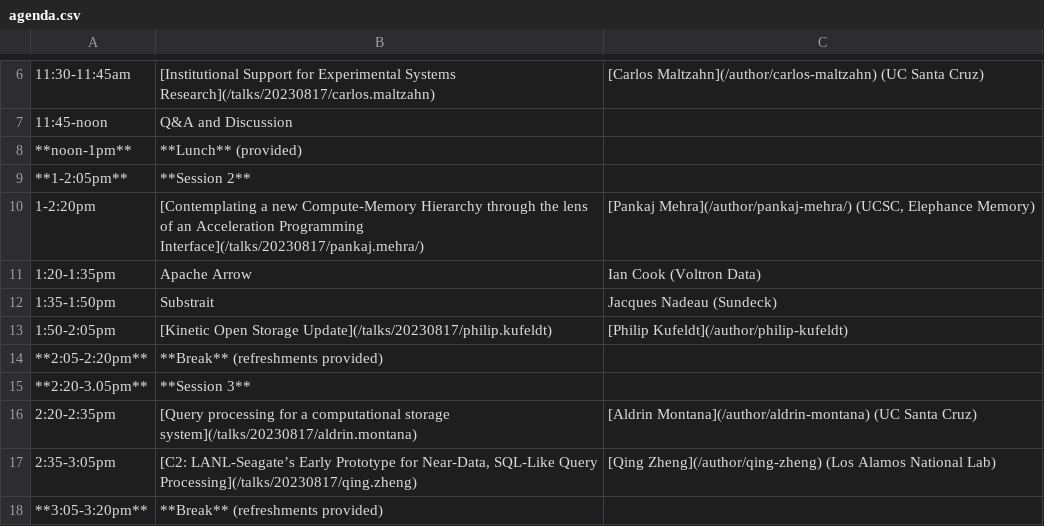
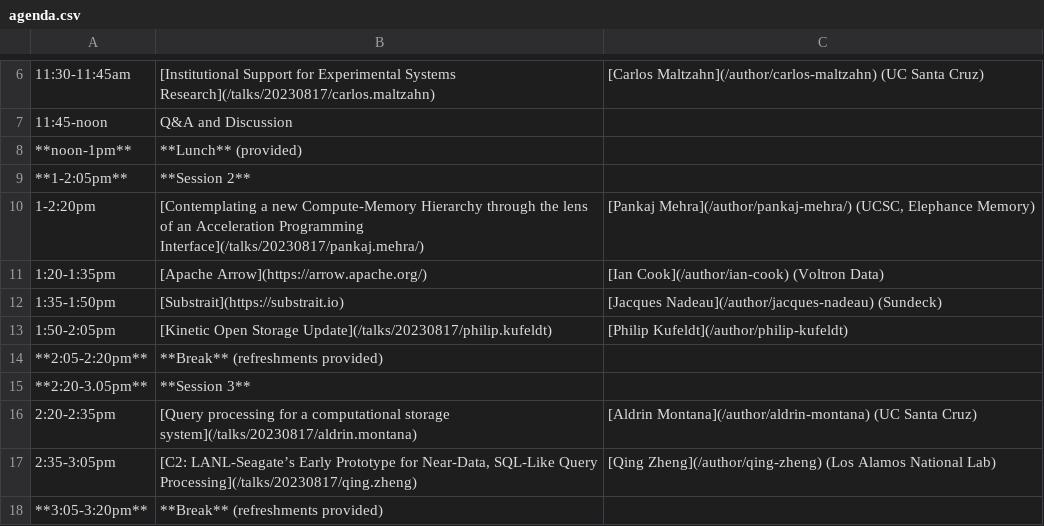
Before and after one commit to skyhookdm/skyhookdm.github.io, a CSV file: content/post/20230718-aug17/agenda.csv, drawn as a sheet; only a part is shown, gaps mark what is left out; the diff names each change by its address in the sheet, - before the commit and + after, or states it on an @@ line.

```diff
--- a/content/post/20230718-aug17/agenda.csv
+++ b/content/post/20230718-aug17/agenda.csv
-B11: Apache Arrow
+B11: [Apache Arrow](https://arrow.apache.org/)
-C11: Ian Cook (Voltron Data)
+C11: [Ian Cook](/author/ian-cook) (Voltron Data)
-B12: Substrait
+B12: [Substrait](https://substrait.io)
-C12: Jacques Nadeau (Sundeck)
+C12: [Jacques Nadeau](/author/jacques-nadeau) (Sundeck)
```
Also changed, not shown: 9 other files.
